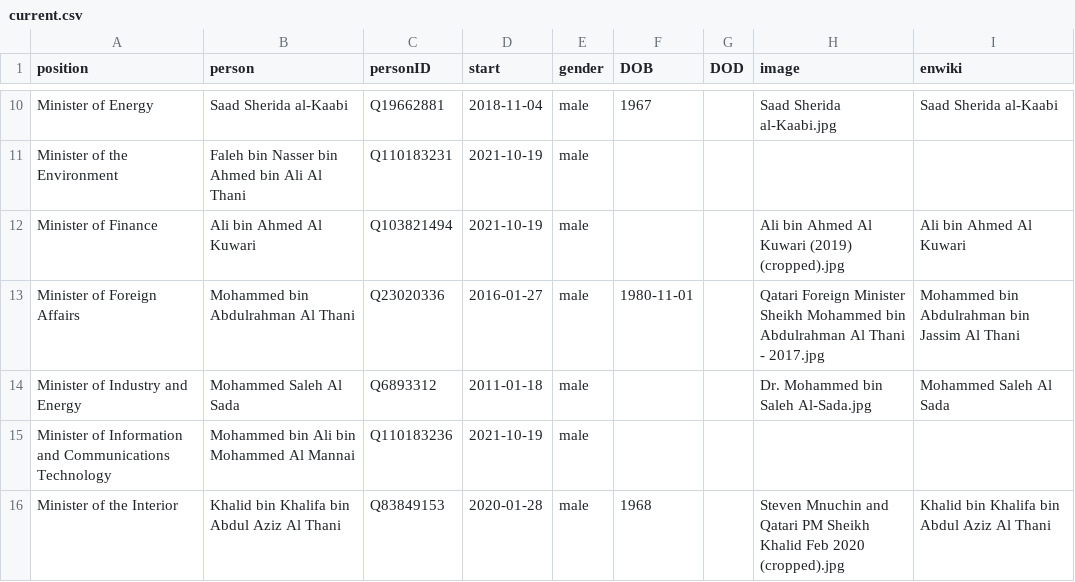
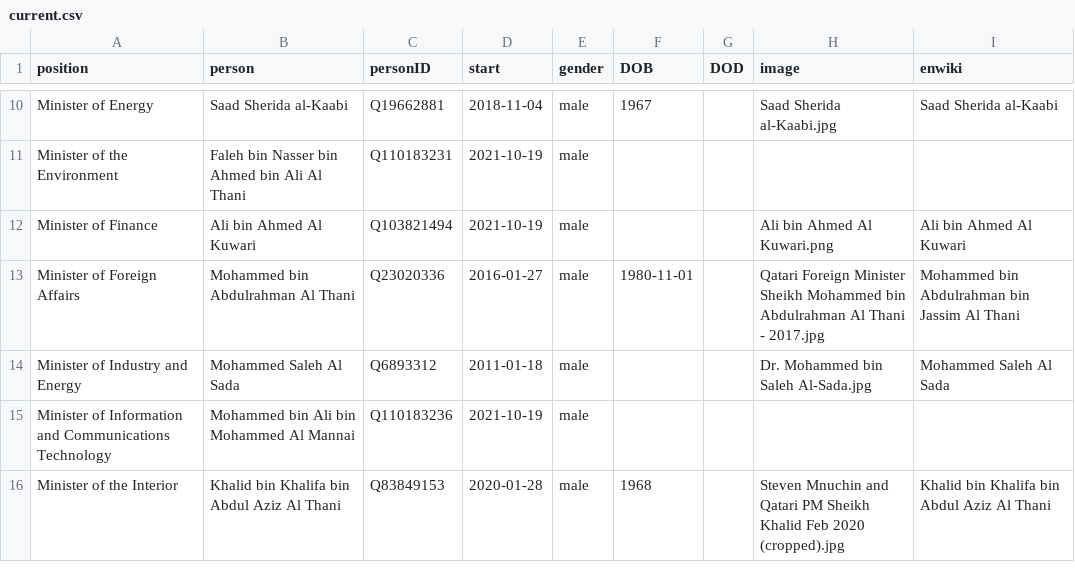
Before and after one commit to every-politician-scrapers/qatar-ministers, a CSV file: html/current.csv, drawn as a sheet; only a part is shown, gaps mark what is left out.

```diff
--- a/html/current.csv
+++ b/html/current.csv
@@ -11,3 +11,3 @@ Minister of Energy,Saad Sherida al-Kaabi,Q19662881,2018-11-04,male,1967,,Saad Sh
 Minister of the Environment,Faleh bin Nasser bin Ahmed bin Ali Al Thani,Q110183231,2021-10-19,male,,,,
-Minister of Finance,Ali bin Ahmed Al Kuwari,Q103821494,2021-10-19,male,,,Ali bin Ahmed Al Kuwari (2019) (cropped).jpg,Ali bin Ahmed Al Kuwari
+Minister of Finance,Ali bin Ahmed Al Kuwari,Q103821494,2021-10-19,male,,,Ali bin Ahmed Al Kuwari.png,Ali bin Ahmed Al Kuwari
 Minister of Foreign Affairs,Mohammed bin Abdulrahman Al Thani,Q23020336,2016-01-27,male,1980-11-01,,Qatari Foreign Minister Sheikh Mohammed bin Abdulrahman Al Thani - 2017.jpg,Mohammed bin Abdulrahman bin Jassim Al Thani
```
Also changed, not shown: html/holders21.csv.
